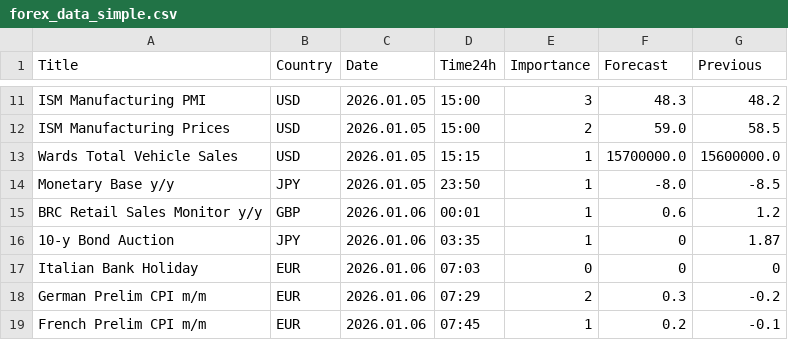
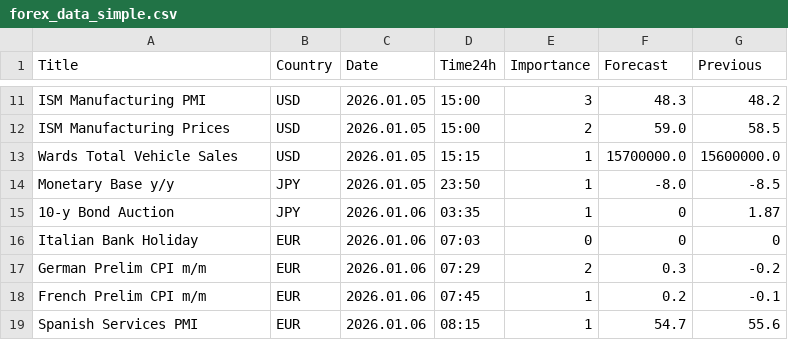
Before and after one commit to CryptoGamerDev/forex-calendar-data, a CSV file: forex_data_simple.csv, drawn as a sheet; only a part is shown, gaps mark what is left out; the shorter side is filled out with more unchanged rows.

```diff
--- a/forex_data_simple.csv
+++ b/forex_data_simple.csv
@@ -14,3 +14,2 @@ Wards Total Vehicle Sales,USD,2026.01.05,15:15,1,15700000.0,15600000.0
 Monetary Base y/y,JPY,2026.01.05,23:50,1,-8.0,-8.5
-BRC Retail Sales Monitor y/y,GBP,2026.01.06,00:01,1,0.6,1.2
 10-y Bond Auction,JPY,2026.01.06,03:35,1,0,1.87
```
Also changed, not shown: forex_data_raw.csv.
